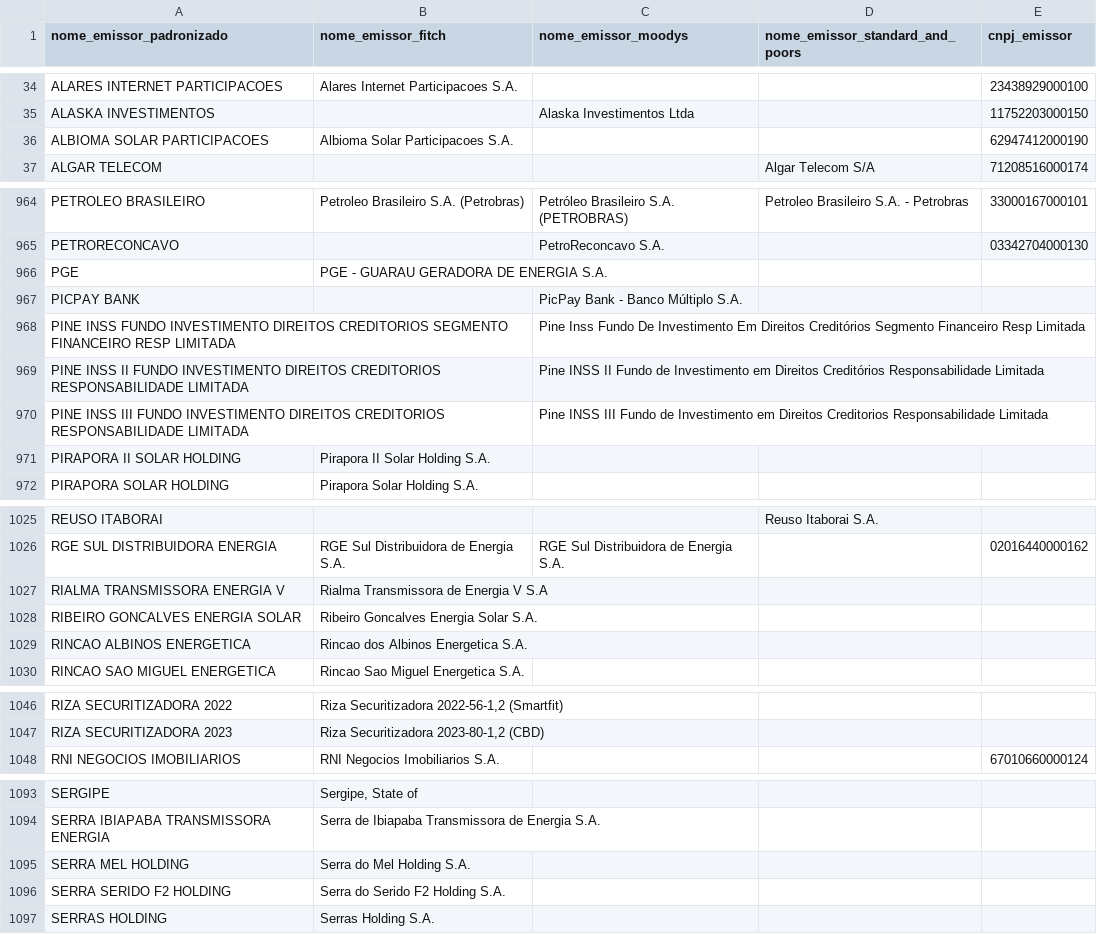
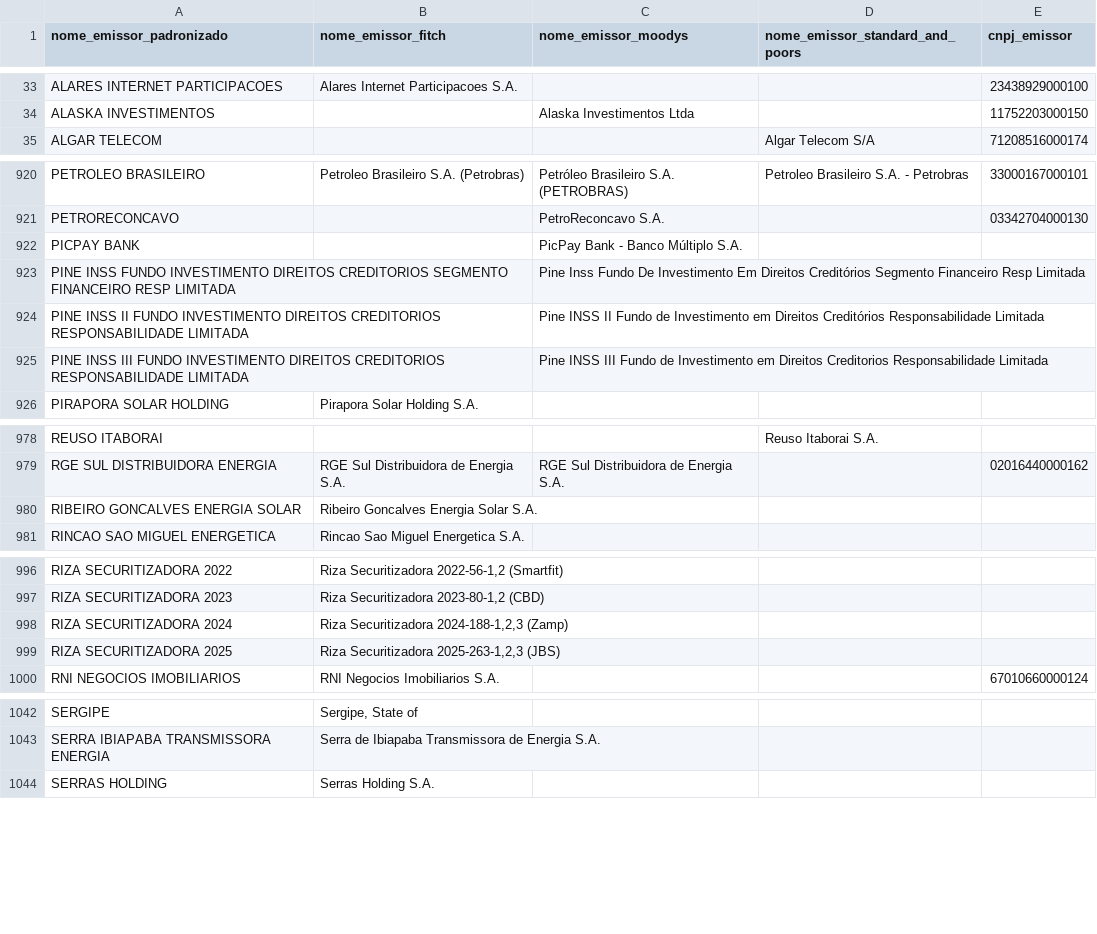
Before and after one commit to PulseDataLabs/PulseRatingsBrasil, a CSV file: data/emissores_consolidado.csv, drawn as a sheet; only a part is shown, gaps mark what is left out; removed rows and columns are numbered as before the commit, all else as after; the diff covers the shown part only; the diff names each change by its address in the sheet, - before the commit and + after, or states it on an @@ line.

```diff
--- a/data/emissores_consolidado.csv
+++ b/data/emissores_consolidado.csv
-row 36: ALBIOMA SOLAR PARTICIPACOES | Albioma Solar Participacoes S.A. |  |  | 62947412000190
-row 966: PGE | PGE - GUARAU GERADORA DE ENERGIA S.A.
-row 971: PIRAPORA II SOLAR HOLDING | Pirapora II Solar Holding S.A.
-row 1027: RIALMA TRANSMISSORA ENERGIA V | Rialma Transmissora de Energia V S.A
-row 1029: RINCAO ALBINOS ENERGETICA | Rincao dos Albinos Energetica S.A.
+row 998: RIZA SECURITIZADORA 2024 | Riza Securitizadora 2024-188-1,2,3 (Zamp)
+row 999: RIZA SECURITIZADORA 2025 | Riza Securitizadora 2025-263-1,2,3 (JBS)
-row 1095: SERRA MEL HOLDING | Serra do Mel Holding S.A.
-row 1096: SERRA SERIDO F2 HOLDING | Serra do Serido F2 Holding S.A.
```
Also changed, not shown: 2 added rows, 63 removed rows and 5 edited cells elsewhere in this file, data/fitch_emissores.csv, data/fitch_ratings.csv, 7 other files.
